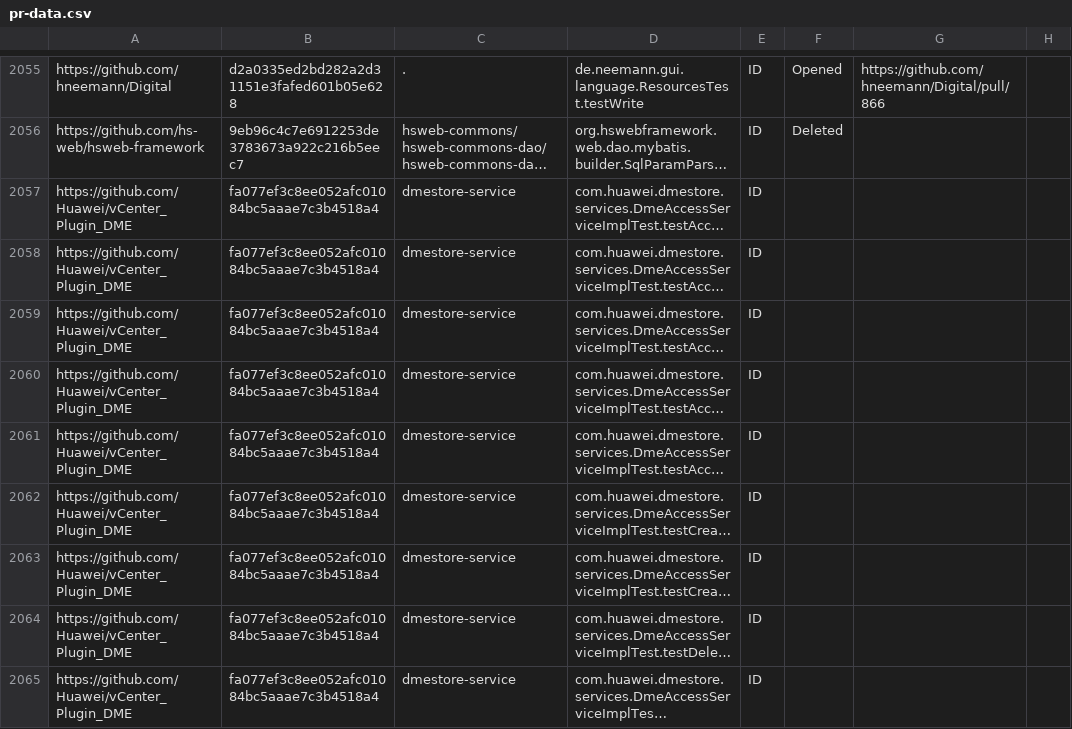
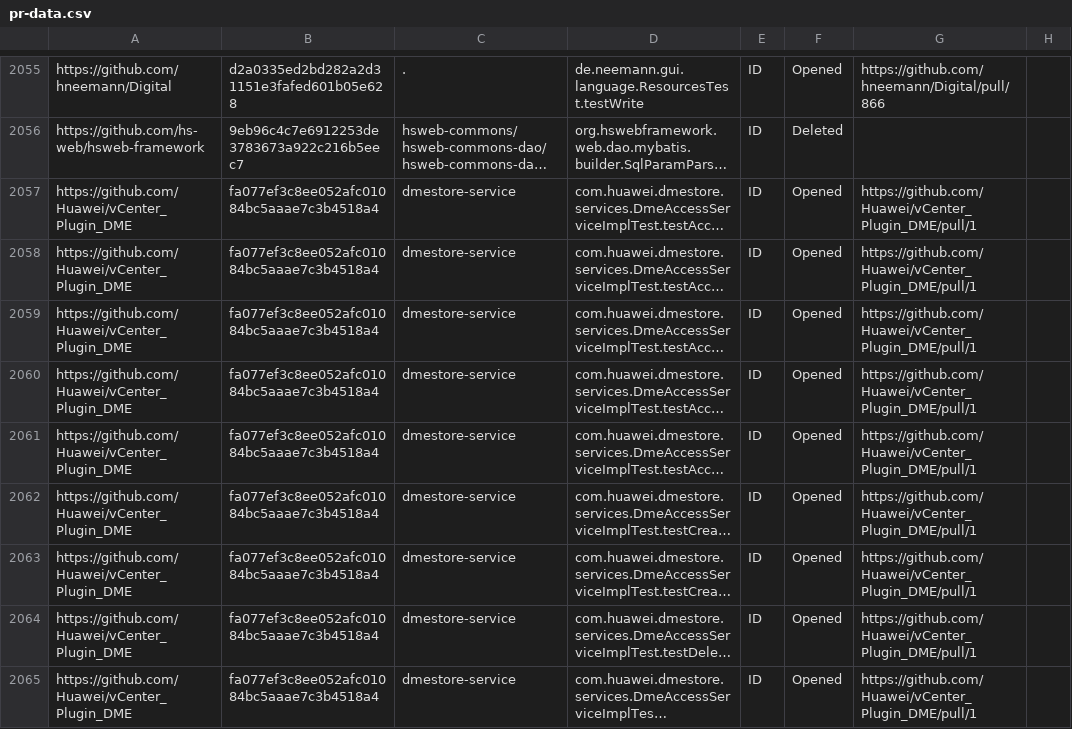
Before and after one commit to TestingResearchIllinois/idoft, a CSV file: pr-data.csv, drawn as a sheet; only a part is shown, gaps mark what is left out; long unchanged cells end in …; the diff covers the shown part only; the diff names each change by its address in the sheet, - before the commit and + after, or states it on an @@ line.

Commit message:
update jiazhen's PRs

```diff
--- a/pr-data.csv
+++ b/pr-data.csv
-F2057:F2065: (empty)
+F2057:F2065: Opened
-G2057:G2065: (empty)
+G2057:G2065: https://github.com/Huawei/vCenter_Plugin_DME/pull/1
```
Also changed, not shown: 34 edited cells elsewhere in this file.
